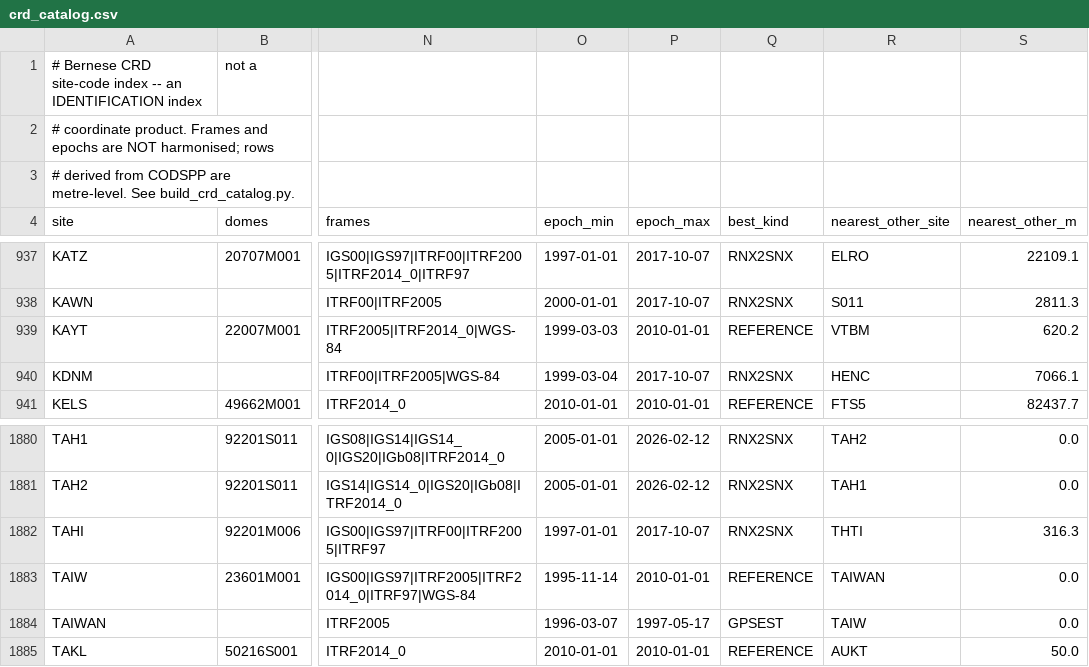
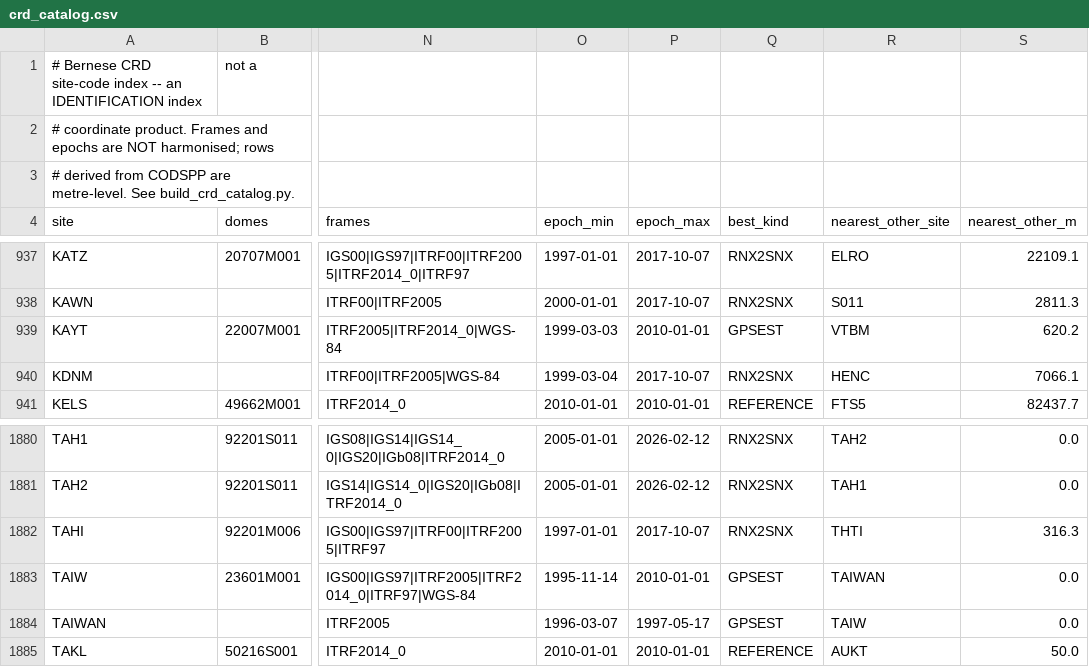
Before and after one commit to alfieprojectsdev/movefaults, a CSV file: docs/bern52/crd_catalog.csv, drawn as a sheet; only a part is shown, gaps mark what is left out; the diff names each change by its address in the sheet, - before the commit and + after, or states it on an @@ line.

```diff
--- a/docs/bern52/crd_catalog.csv
+++ b/docs/bern52/crd_catalog.csv
-Q939 (best_kind): REFERENCE
+Q939 (best_kind): GPSEST
-Q1883 (best_kind): REFERENCE
+Q1883 (best_kind): GPSEST
```
Also changed, not shown: 1 other file.
